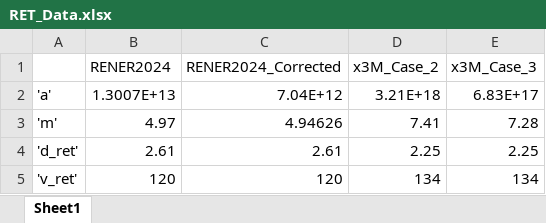
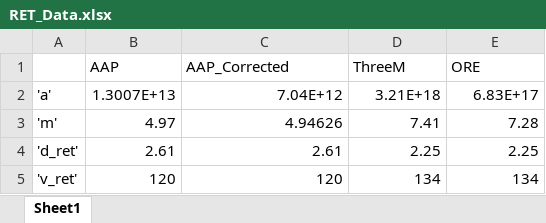
Before and after one commit to matsr22/DNV-573_PRC_Simulations, an Excel workbook: Simulation_Data/RET_Data.xlsx, sheet Sheet1, drawn as a sheet; values as stored, in another font and other column widths than the file's, no borders; removed rows and columns are numbered as before the commit, all else as after; the diff names each change by its address in the sheet, - before the commit and + after, or states it on an @@ line.

```diff
--- a/Simulation_Data/RET_Data.xlsx (sheet Sheet1)
+++ b/Simulation_Data/RET_Data.xlsx (sheet Sheet1)
-row 1:  | RENER2024 | RENER2024_Corrected | x3M_Case_2 | x3M_Case_3
+row 1:  | AAP | AAP_Corrected | ThreeM | ORE
```
Also changed, not shown: Simulation_Data/Coating_Properties.xlsx, 11 other files.
